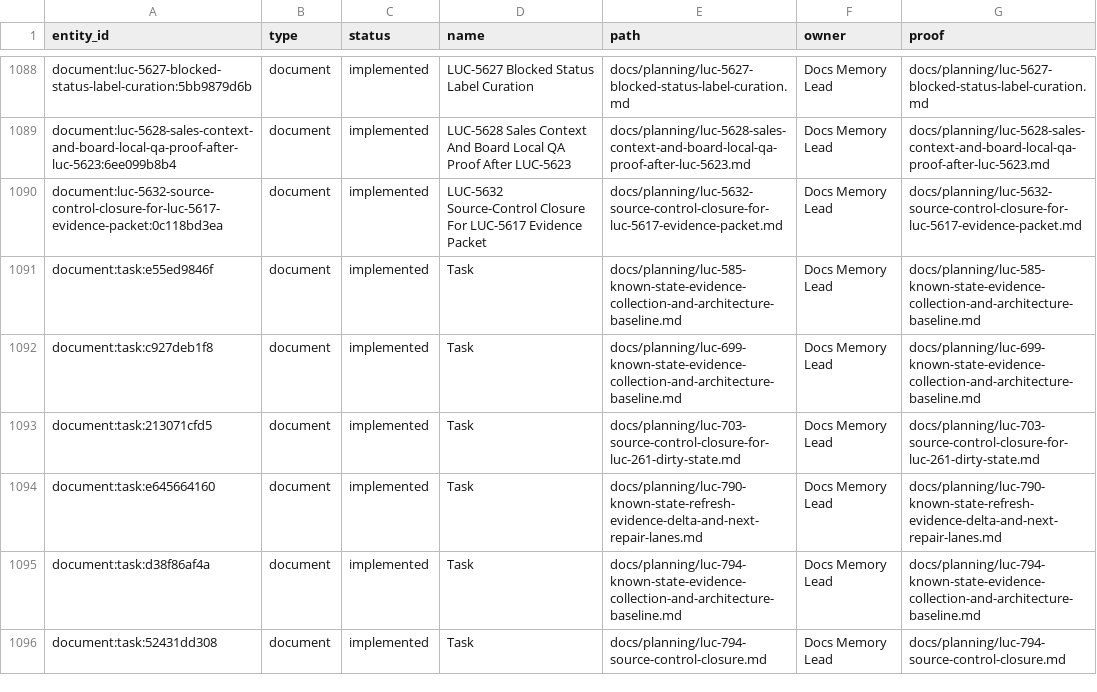
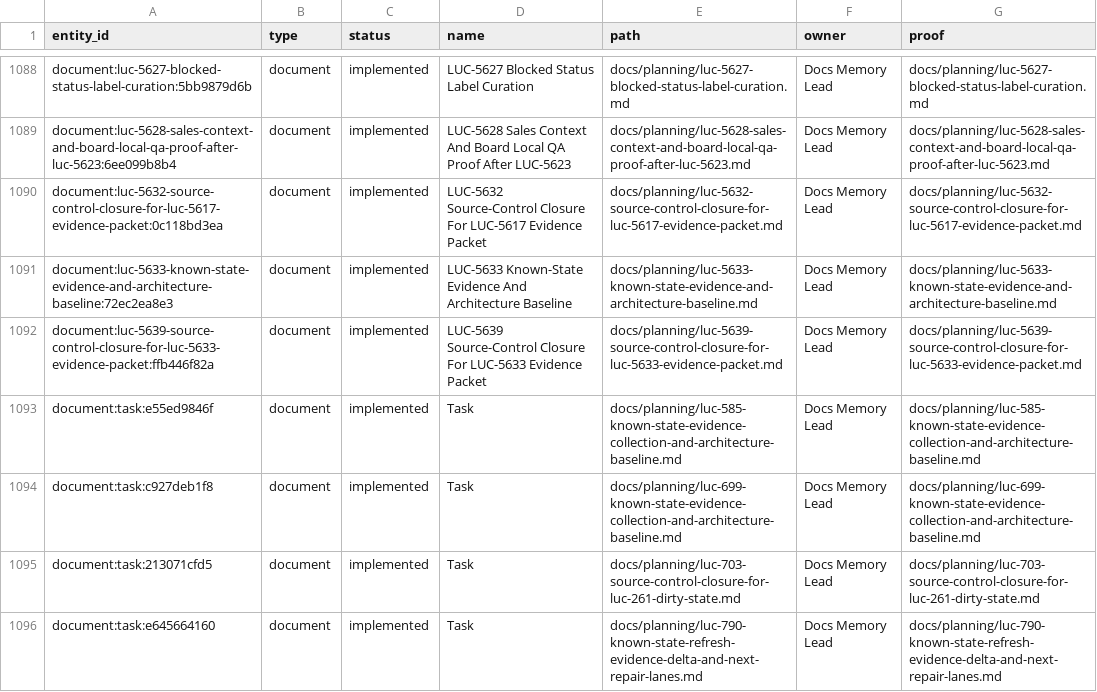
Before and after one commit to Wroblewski-Patryk/Roost, a CSV file: docs/graphs/architecture-proof-register.csv, drawn as a sheet; only a part is shown, gaps mark what is left out; the shorter side is filled out with more unchanged rows; the diff names each change by its address in the sheet, - before the commit and + after, or states it on an @@ line.

Commit message:
Record LUC-5641 Roost known-state baseline
Co-Authored-By: Paperclip <noreply@paperclip.ing>

```diff
--- a/docs/graphs/architecture-proof-register.csv
+++ b/docs/graphs/architecture-proof-register.csv
+row 1091: document:luc-5633-known-state-evidence-and-architecture-baseline:72ec2ea8e3 | document | implemented | LUC-5633 Known-State Evidence And Architecture Baseline | docs/planning/luc-5633-known-state-evidence-and-architecture-baseline.md | Docs Memory Lead | docs/planning/luc-5633-known-state-evidence-and-architecture-baseline.md
+row 1092: document:luc-5639-source-control-closure-for-luc-5633-evidence-packet:ffb446f82a | document | implemented | LUC-5639 Source-Control Closure For LUC-5633 Evidence Packet | docs/planning/luc-5639-source-control-closure-for-luc-5633-evidence-packet.md | Docs Memory Lead | docs/planning/luc-5639-source-control-closure-for-luc-5633-evidence-packet.md
```
Also changed, not shown: 16 other files.
